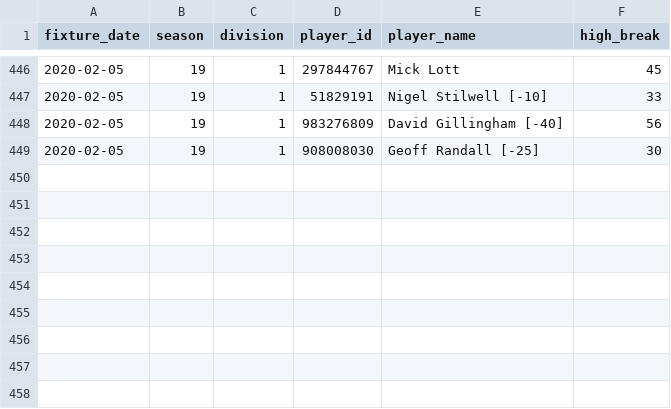
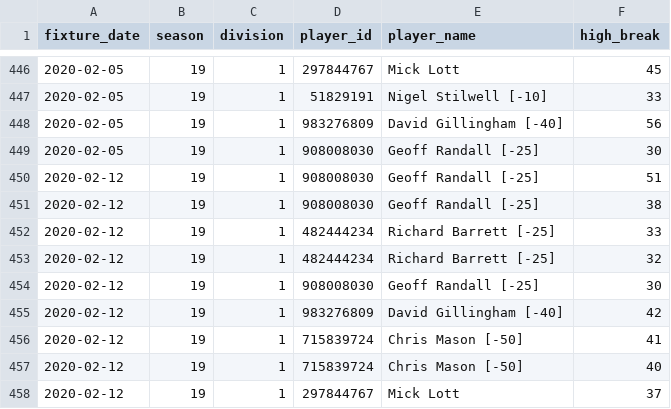
Before and after one commit to sheepworrier/bhdbsl, a CSV file: Billiards-breaks.csv, drawn as a sheet; only a part is shown, gaps mark what is left out; the diff names each change by its address in the sheet, - before the commit and + after, or states it on an @@ line.

```diff
--- a/Billiards-breaks.csv
+++ b/Billiards-breaks.csv
+row 450: 2020-02-12 | 19 | 1 | 908008030 | Geoff Randall [-25] | 51
+row 451: 2020-02-12 | 19 | 1 | 908008030 | Geoff Randall [-25] | 38
+row 452: 2020-02-12 | 19 | 1 | 482444234 | Richard Barrett [-25] | 33
+row 453: 2020-02-12 | 19 | 1 | 482444234 | Richard Barrett [-25] | 32
+row 454: 2020-02-12 | 19 | 1 | 908008030 | Geoff Randall [-25] | 30
+row 455: 2020-02-12 | 19 | 1 | 983276809 | David Gillingham [-40] | 42
+row 456: 2020-02-12 | 19 | 1 | 715839724 | Chris Mason [-50] | 41
+row 457: 2020-02-12 | 19 | 1 | 715839724 | Chris Mason [-50] | 40
+row 458: 2020-02-12 | 19 | 1 | 297844767 | Mick Lott | 37
```
Also changed, not shown: Billiards-frame-scores.csv, Billiards-match-scores.csv.
